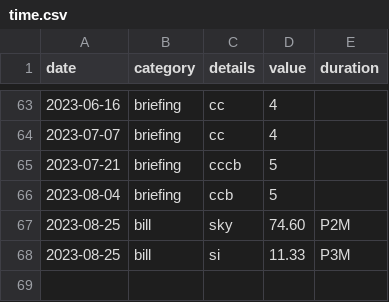
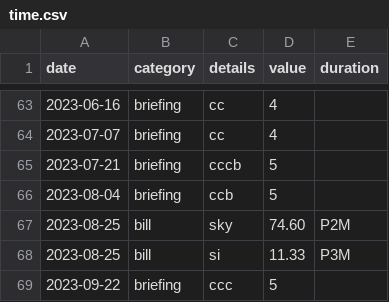
Before and after one commit to trasparente/mdr, a CSV file: _data/time.csv, drawn as a sheet; only a part is shown, gaps mark what is left out; the diff names each change by its address in the sheet, - before the commit and + after, or states it on an @@ line.

Commit message:
Commit data content time.csv

```diff
--- a/_data/time.csv
+++ b/_data/time.csv
+row 69: 2023-09-22 | briefing | ccc | 5
```
